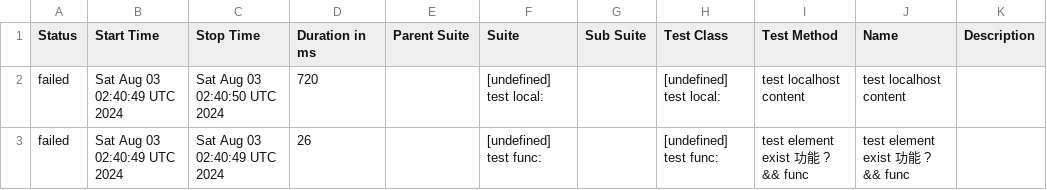
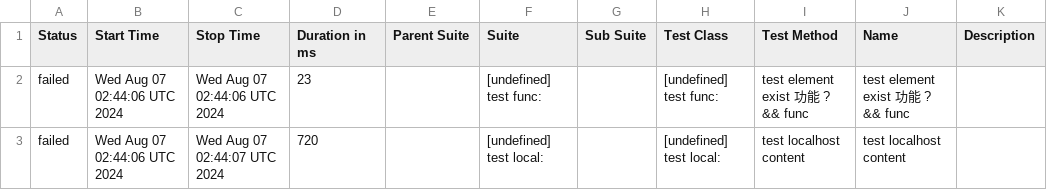
Before and after one commit to yusong-demo/integration-example, a CSV file: 8f90fc8115f9af156f193fa1d9f119c76fe99939/data/suites.csv, drawn as a sheet.

```diff
--- a/8f90fc8115f9af156f193fa1d9f119c76fe99939/data/suites.csv
+++ b/8f90fc8115f9af156f193fa1d9f119c76fe99939/data/suites.csv
@@ -1,3 +1,3 @@
 "Status","Start Time","Stop Time","Duration in ms","Parent Suite","Suite","Sub Suite","Test Class","Test Method","Name","Description"
-"failed","Sat Aug 03 02:40:49 UTC 2024","Sat Aug 03 02:40:50 UTC 2024","720","","[undefined] test local:","","[undefined] test local:","test localhost content","test localhost content",""
-"failed","Sat Aug 03 02:40:49 UTC 2024","Sat Aug 03 02:40:49 UTC 2024","26","","[undefined] test func:","","[undefined] test func:","test element exist 功能 ? && func","test element exist 功能 ? && func",""
+"failed","Wed Aug 07 02:44:06 UTC 2024","Wed Aug 07 02:44:06 UTC 2024","23","","[undefined] test func:","","[undefined] test func:","test element exist 功能 ? && func","test element exist 功能 ? && func",""
+"failed","Wed Aug 07 02:44:06 UTC 2024","Wed Aug 07 02:44:07 UTC 2024","720","","[undefined] test local:","","[undefined] test local:","test localhost content","test localhost content",""
```
Also changed, not shown: 23 other files.
